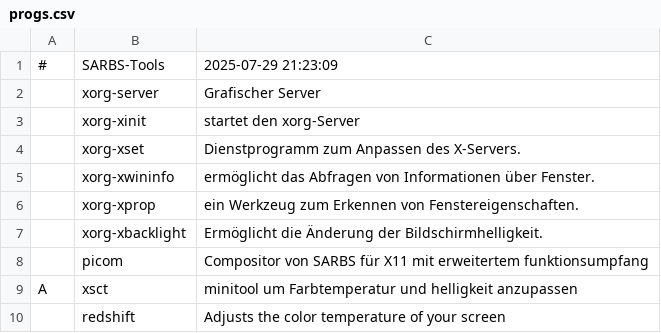
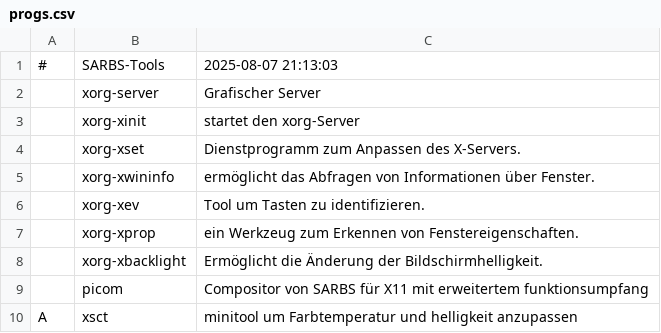
Before and after one commit to Sergi-us/SARBS, a CSV file: progs.csv, drawn as a sheet; only a part is shown; the shorter side is filled out with more unchanged rows.

Commit message:
xev wieder hinzegefügt

```diff
--- a/progs.csv
+++ b/progs.csv
@@ -1,2 +1,2 @@
-#,SARBS-Tools,"2025-07-29 21:23:09"
+#,SARBS-Tools,"2025-08-07 21:13:03"
 ,xorg-server,"Grafischer Server"
@@ -5,2 +5,3 @@
 ,xorg-xwininfo,"ermöglicht das Abfragen von Informationen über Fenster."
+,xorg-xev,"Tool um Tasten zu identifizieren."
 ,xorg-xprop,"ein Werkzeug zum Erkennen von Fenstereigenschaften."
```
